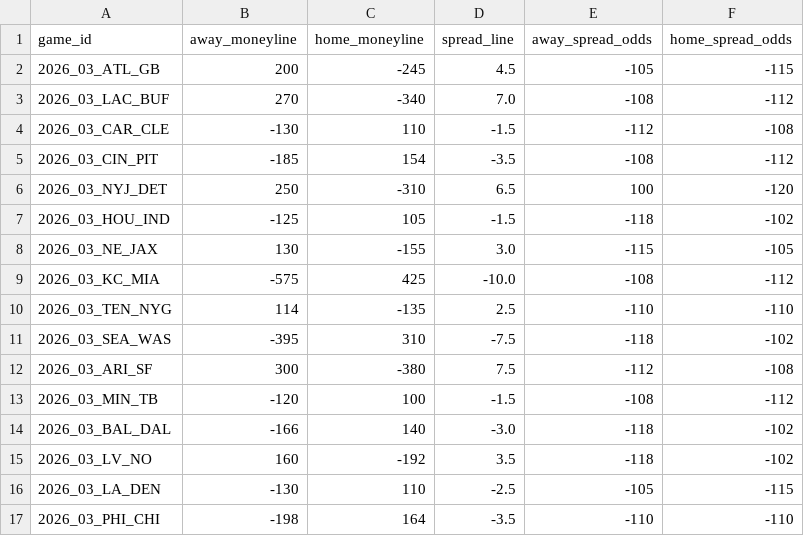
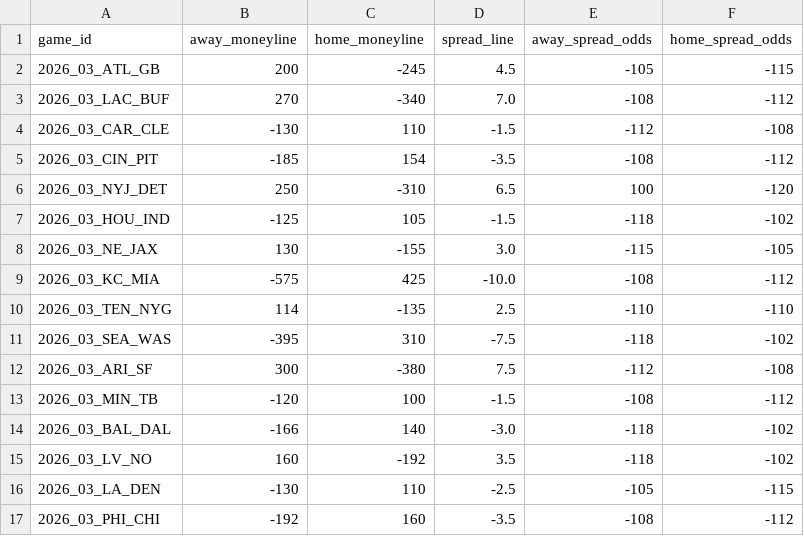
Before and after one commit to DEMON-X13/nfl-hub, a CSV file: props/data/gamelines_wk3.csv, drawn as a sheet.

```diff
--- a/props/data/gamelines_wk3.csv
+++ b/props/data/gamelines_wk3.csv
@@ -16,2 +16,2 @@ game_id,away_moneyline,home_moneyline,spread_line,away_spread_odds,home_spread_o
 2026_03_LA_DEN,-130,110,-2.5,-105,-115
-2026_03_PHI_CHI,-198,164,-3.5,-110,-110
+2026_03_PHI_CHI,-192,160,-3.5,-108,-112
```
Also changed, not shown: props/data/prices_wk3.csv, props/data/wk3_lines.csv, 3 other files.
